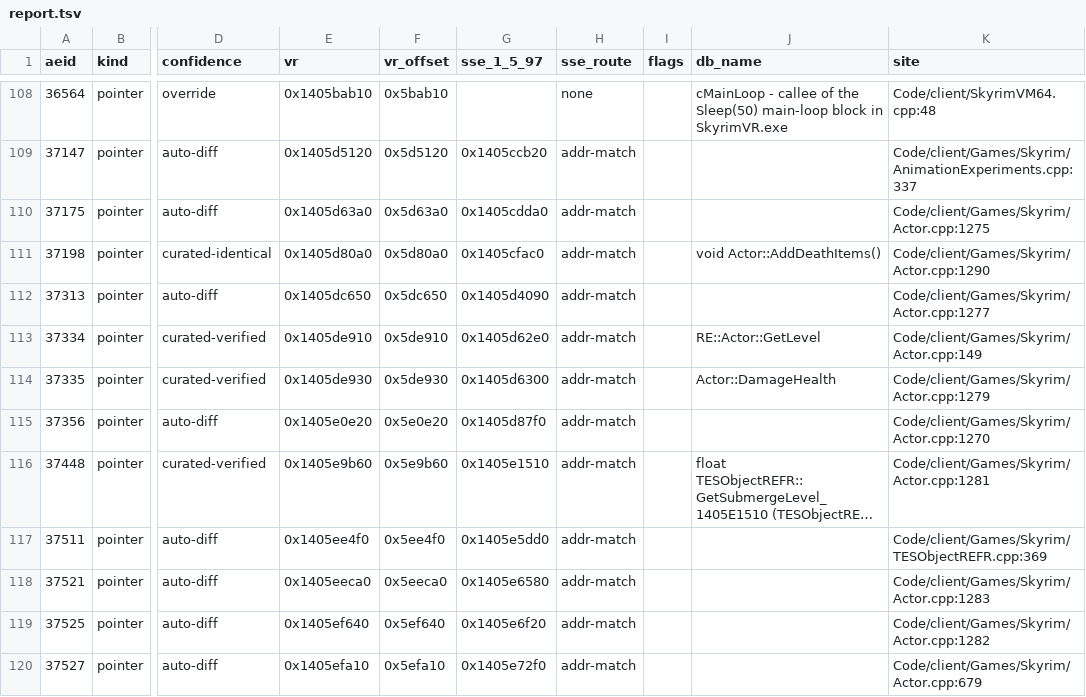
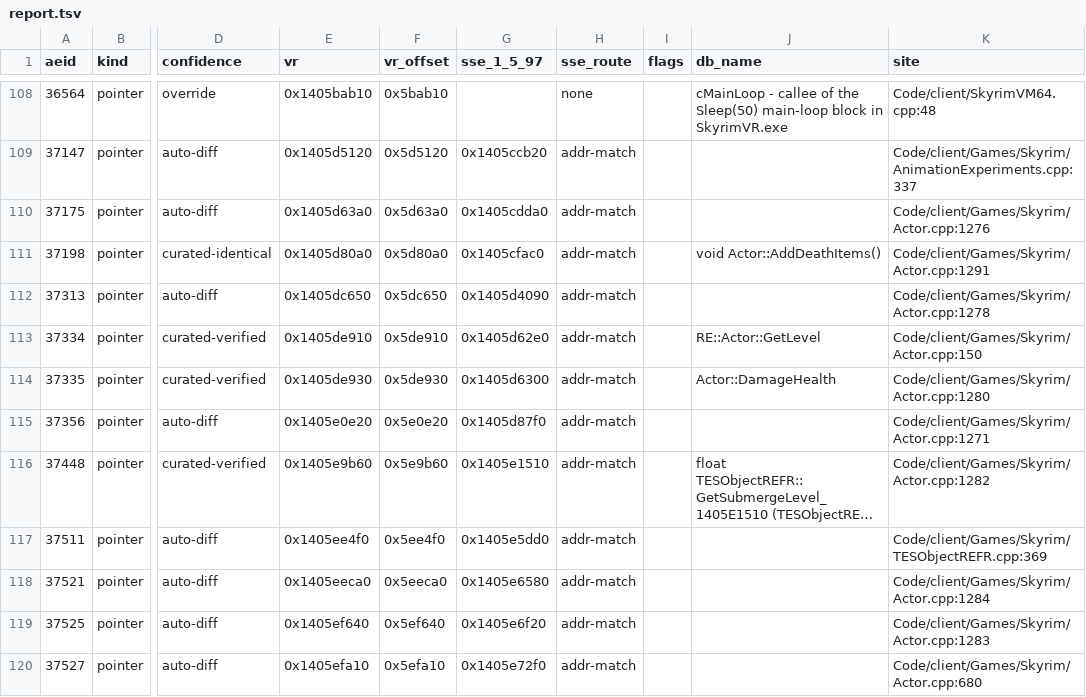
Before and after one commit to cmpayc/TiltedEvolutionVR, a TSV file: Tools/vr_addresses/report.tsv, drawn as a sheet; only a part is shown, gaps mark what is left out; long unchanged cells end in …; the diff covers the shown part only; the diff names each change by its address in the sheet, - before the commit and + after, or states it on an @@ line.

```diff
--- a/Tools/vr_addresses/report.tsv
+++ b/Tools/vr_addresses/report.tsv
-K110 (site): Code/client/Games/Skyrim/Actor.cpp:1275
+K110 (site): Code/client/Games/Skyrim/Actor.cpp:1276
-K111 (site): Code/client/Games/Skyrim/Actor.cpp:1290
+K111 (site): Code/client/Games/Skyrim/Actor.cpp:1291
-K112 (site): Code/client/Games/Skyrim/Actor.cpp:1277
+K112 (site): Code/client/Games/Skyrim/Actor.cpp:1278
-K113 (site): Code/client/Games/Skyrim/Actor.cpp:149
+K113 (site): Code/client/Games/Skyrim/Actor.cpp:150
-K114 (site): Code/client/Games/Skyrim/Actor.cpp:1279
+K114 (site): Code/client/Games/Skyrim/Actor.cpp:1280
-K115 (site): Code/client/Games/Skyrim/Actor.cpp:1270
+K115 (site): Code/client/Games/Skyrim/Actor.cpp:1271
-K116 (site): Code/client/Games/Skyrim/Actor.cpp:1281
+K116 (site): Code/client/Games/Skyrim/Actor.cpp:1282
-K118 (site): Code/client/Games/Skyrim/Actor.cpp:1283
+K118 (site): Code/client/Games/Skyrim/Actor.cpp:1284
-K119 (site): Code/client/Games/Skyrim/Actor.cpp:1282
+K119 (site): Code/client/Games/Skyrim/Actor.cpp:1283
-K120 (site): Code/client/Games/Skyrim/Actor.cpp:679
+K120 (site): Code/client/Games/Skyrim/Actor.cpp:680
```
Also changed, not shown: 56 edited cells elsewhere in this file, Tools/vr_addresses/overrides.csv, 10 other files.
